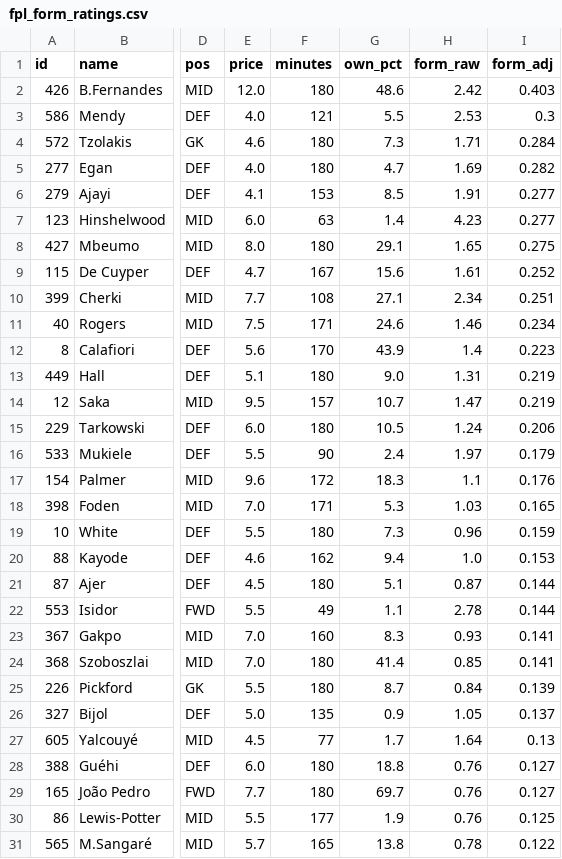
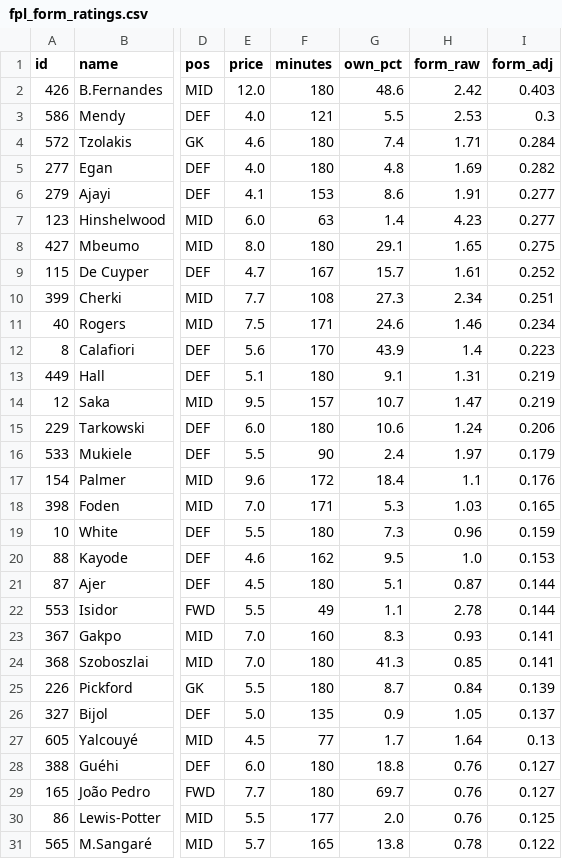
Before and after one commit to iceyfuture/prem_predictor_updated, a CSV file: outputs/fpl_form_ratings.csv, drawn as a sheet; only a part is shown, gaps mark what is left out; the diff covers the shown part only; the diff names each change by its address in the sheet, - before the commit and + after, or states it on an @@ line.

```diff
--- a/outputs/fpl_form_ratings.csv
+++ b/outputs/fpl_form_ratings.csv
-G4 (own_pct): 7.3
+G4 (own_pct): 7.4
-G5 (own_pct): 4.7
+G5 (own_pct): 4.8
-G6 (own_pct): 8.5
+G6 (own_pct): 8.6
-G9 (own_pct): 15.6
+G9 (own_pct): 15.7
-G10 (own_pct): 27.1
+G10 (own_pct): 27.3
-G13 (own_pct): 9.0
+G13 (own_pct): 9.1
-G15 (own_pct): 10.5
+G15 (own_pct): 10.6
-G17 (own_pct): 18.3
+G17 (own_pct): 18.4
-G20 (own_pct): 9.4
+G20 (own_pct): 9.5
-G24 (own_pct): 41.4
+G24 (own_pct): 41.3
-G30 (own_pct): 1.9
+G30 (own_pct): 2.0
```
Also changed, not shown: 12 edited cells elsewhere in this file, dashboard/ledger.csv, dashboard/props_ledger.csv, 6 other files.
